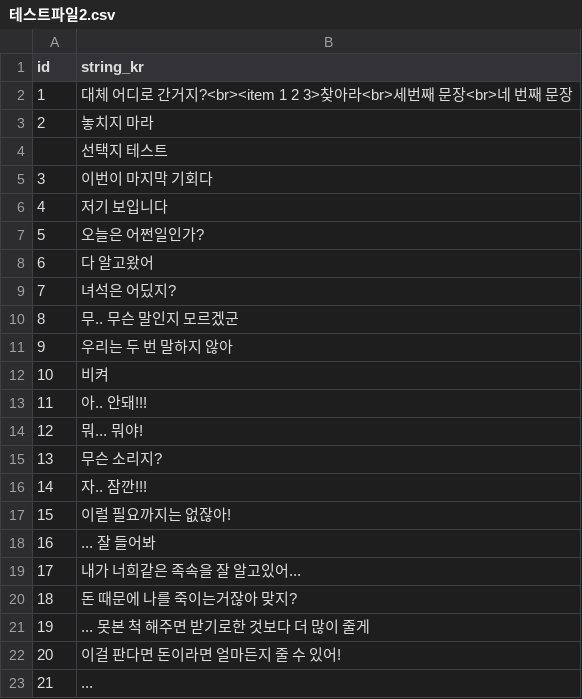
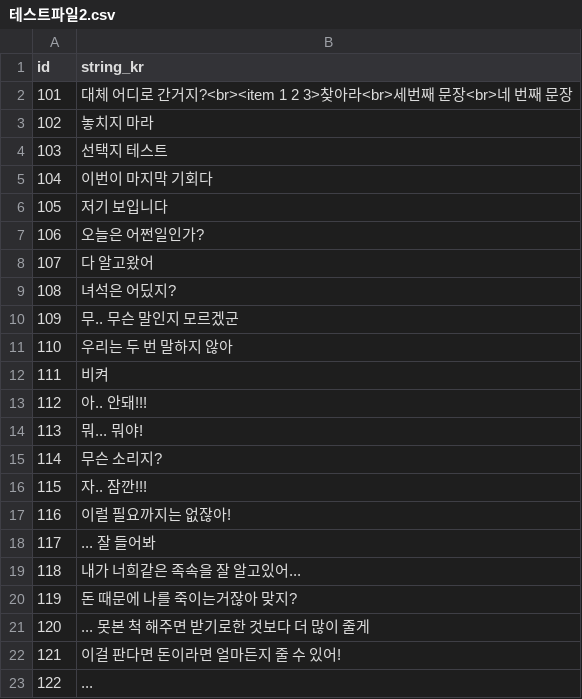
Before and after one commit to heyhobeach/ChasingFox-Dream-ver.2, a CSV file: Assets/Resources/테스트파일2.csv, drawn as a sheet.

```diff
--- a/Assets/Resources/테스트파일2.csv
+++ b/Assets/Resources/테스트파일2.csv
@@ -1,23 +1,23 @@
 id,string_kr,
-1,대체 어디로 간거지?<br><item 1 2 3>찾아라<br>세번째 문장<br>네 번째 문장,
-2,놓치지 마라,
-,선택지 테스트,
-3,이번이 마지막 기회다,
-4,저기 보입니다,
-5,오늘은 어쩐일인가?,
-6,다 알고왔어,
-7,녀석은 어딨지?,
-8,무.. 무슨 말인지 모르겠군,
-9,우리는 두 번 말하지 않아,
-10,비켜,
-11,아.. 안돼!!!,
-12,뭐... 뭐야!,
-13,무슨 소리지?,
-14,자.. 잠깐!!!,
-15,이럴 필요까지는 없잖아!,
-16,... 잘 들어봐,
-17,내가 너희같은 족속을 잘 알고있어...,
-18,돈 때문에 나를 죽이는거잖아 맞지?,
-19,... 못본 척 해주면 받기로한 것보다 더 많이 줄게,
-20,이걸 판다면 돈이라면 얼마든지 줄 수 있어!,
-21,...,
+101,대체 어디로 간거지?<br><item 1 2 3>찾아라<br>세번째 문장<br>네 번째 문장,
+102,놓치지 마라,
+103,선택지 테스트,	
+104,이번이 마지막 기회다,
+105,저기 보입니다,
+106,오늘은 어쩐일인가?,
+107,다 알고왔어,
+108,녀석은 어딨지?,
+109,무.. 무슨 말인지 모르겠군,
+110,우리는 두 번 말하지 않아,
+111,비켜,
+112,아.. 안돼!!!,
+113,뭐... 뭐야!,
+114,무슨 소리지?,
+115,자.. 잠깐!!!,
+116,이럴 필요까지는 없잖아!,
+117,... 잘 들어봐,
+118,내가 너희같은 족속을 잘 알고있어...,
+119,돈 때문에 나를 죽이는거잖아 맞지?,
+120,... 못본 척 해주면 받기로한 것보다 더 많이 줄게,
+121,이걸 판다면 돈이라면 얼마든지 줄 수 있어!,
+122,...,
```
Also changed, not shown: 3 other files.
